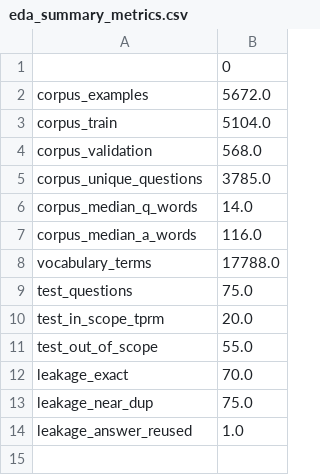
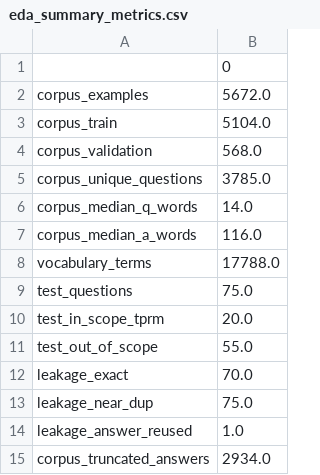
Before and after one commit to olama68/MRP-Evaluating-LLM-based-RAG-for-Automating-TPRM-Vendor-Questionnaire-Completion-Sam-Olamazadeh, a CSV file: eda/outputs/eda_summary_metrics.csv, drawn as a sheet; the diff names each change by its address in the sheet, - before the commit and + after, or states it on an @@ line.

```diff
--- a/eda/outputs/eda_summary_metrics.csv
+++ b/eda/outputs/eda_summary_metrics.csv
+row 15: corpus_truncated_answers | 2934.0
```
Also changed, not shown: eda/outputs/representativeness_corpus_vs_test.csv, 30 other files.
